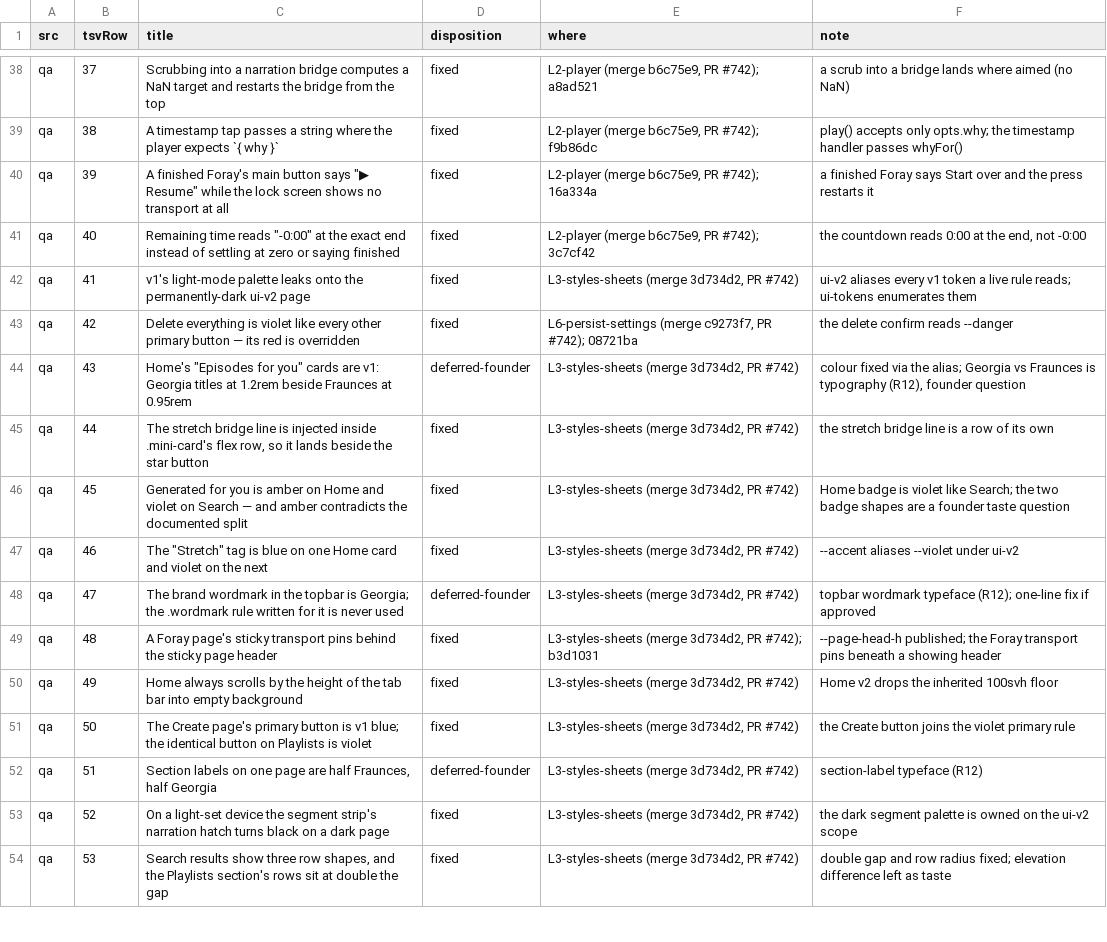
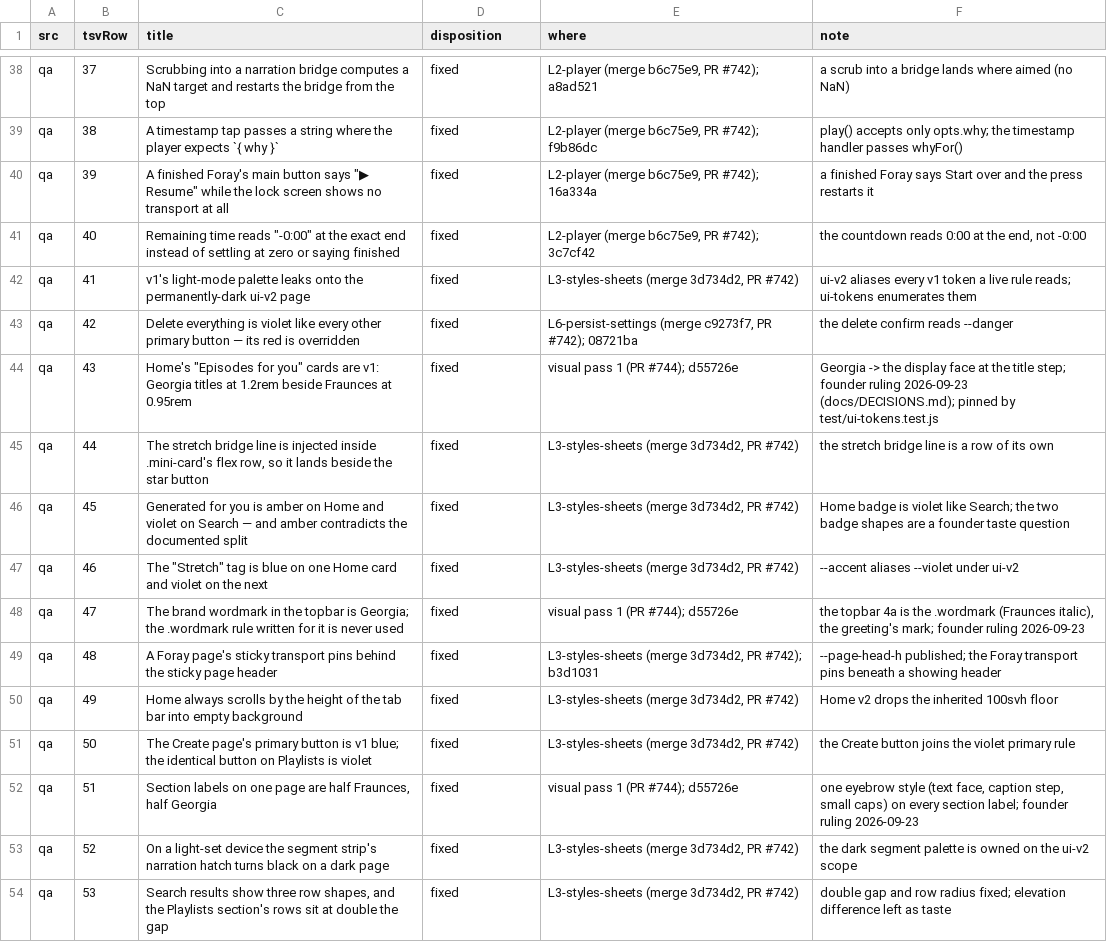
Before and after one commit to JW-Incorporated/foray, a TSV file: docs/audit/status.tsv, drawn as a sheet; only a part is shown, gaps mark what is left out; the diff covers the shown part only.

```diff
--- a/docs/audit/status.tsv
+++ b/docs/audit/status.tsv
@@ -43,3 +43,3 @@ qa	41	v1's light-mode palette leaks onto the permanently-dark ui-v2 page	fixed	L
 qa	42	"Delete everything" is violet like every other primary button — its red is overridden	fixed	L6-persist-settings (merge c9273f7, PR #742); 08721ba	the delete confirm reads --danger
-qa	43	Home's "Episodes for you" cards are v1: Georgia titles at 1.2rem beside Fraunces at 0.95rem	deferred-founder	L3-styles-sheets (merge 3d734d2, PR #742)	colour fixed via the alias; Georgia vs Fraunces is typography (R12), founder question
+qa	43	Home's "Episodes for you" cards are v1: Georgia titles at 1.2rem beside Fraunces at 0.95rem	fixed	visual pass 1 (PR #744); d55726e	Georgia -> the display face at the title step; founder ruling 2026-09-23 (docs/DECISIONS.md); pinned by test/ui-tokens.test.js
 qa	44	The stretch bridge line is injected inside .mini-card's flex row, so it lands beside the star button	fixed	L3-styles-sheets (merge 3d734d2, PR #742)	the stretch bridge line is a row of its own
@@ -47,3 +47,3 @@ qa	45	"Generated for you" is amber on Home and violet on Search — and amber co
 qa	46	The "Stretch" tag is blue on one Home card and violet on the next	fixed	L3-styles-sheets (merge 3d734d2, PR #742)	--accent aliases --violet under ui-v2
-qa	47	The brand wordmark in the topbar is Georgia; the .wordmark rule written for it is never used	deferred-founder	L3-styles-sheets (merge 3d734d2, PR #742)	topbar wordmark typeface (R12); one-line fix if approved
+qa	47	The brand wordmark in the topbar is Georgia; the .wordmark rule written for it is never used	fixed	visual pass 1 (PR #744); d55726e	the topbar 4a is the .wordmark (Fraunces italic), the greeting's mark; founder ruling 2026-09-23
 qa	48	A Foray page's sticky transport pins behind the sticky page header	fixed	L3-styles-sheets (merge 3d734d2, PR #742); b3d1031	--page-head-h published; the Foray transport pins beneath a showing header
@@ -51,3 +51,3 @@ qa	49	Home always scrolls by the height of the tab bar into empty background	fix
 qa	50	The Create page's primary button is v1 blue; the identical button on Playlists is violet	fixed	L3-styles-sheets (merge 3d734d2, PR #742)	the Create button joins the violet primary rule
-qa	51	Section labels on one page are half Fraunces, half Georgia	deferred-founder	L3-styles-sheets (merge 3d734d2, PR #742)	section-label typeface (R12)
+qa	51	Section labels on one page are half Fraunces, half Georgia	fixed	visual pass 1 (PR #744); d55726e	one eyebrow style (text face, caption step, small caps) on every section label; founder ruling 2026-09-23
 qa	52	On a light-set device the segment strip's narration hatch turns black on a dark page	fixed	L3-styles-sheets (merge 3d734d2, PR #742)	the dark segment palette is owned on the ui-v2 scope
```
Also changed, not shown: 21 edited cells elsewhere in this file, 1 other file.
